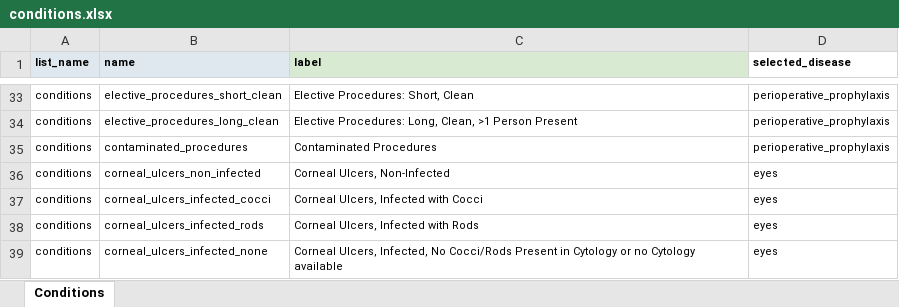
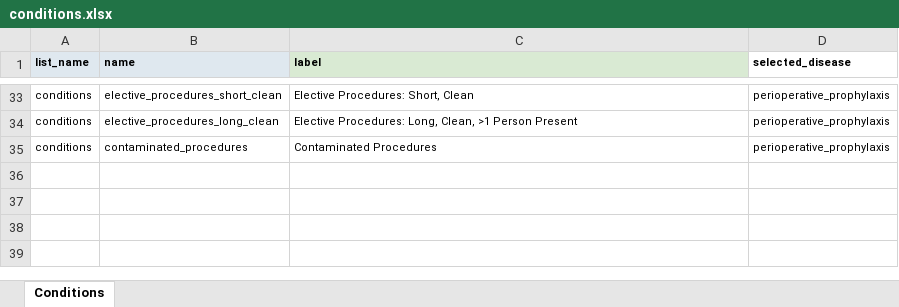
Before and after one commit to starshrimp/CDSS, an Excel workbook: conditions.xlsx, sheet Conditions, drawn as a sheet; only a part is shown, gaps mark what is left out; values as stored, in another font and other column widths than the file's, no borders; conditional formats not drawn; the diff names each change by its address in the sheet, - before the commit and + after, or states it on an @@ line.

```diff
--- a/conditions.xlsx (sheet Conditions)
+++ b/conditions.xlsx (sheet Conditions)
-row 36: conditions | corneal_ulcers_non_infected | Corneal Ulcers, Non-Infected | eyes
-row 37: conditions | corneal_ulcers_infected_cocci | Corneal Ulcers, Infected with Cocci | eyes
-row 38: conditions | corneal_ulcers_infected_rods | Corneal Ulcers, Infected with Rods | eyes
-row 39: conditions | corneal_ulcers_infected_none | Corneal Ulcers, Infected, No Cocci/Rods Present in Cytology or no Cytology available | eyes
```
Also changed, not shown: antibiotics.xlsx, conditional_questions.xlsx, 3 other files.
